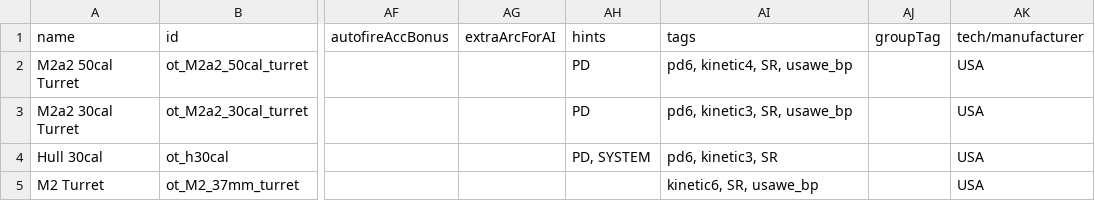
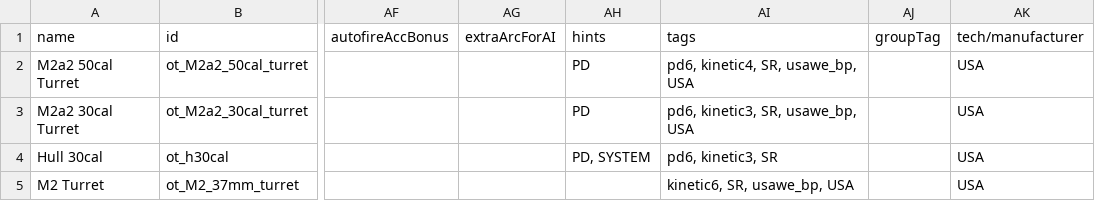
Before and after one commit to OfflcerSam/TankSector, a CSV file: data/weapons/weapon_data.csv, drawn as a sheet; only a part is shown, gaps mark what is left out; the diff names each change by its address in the sheet, - before the commit and + after, or states it on an @@ line.

```diff
--- a/data/weapons/weapon_data.csv
+++ b/data/weapons/weapon_data.csv
-AI2 (tags): pd6, kinetic4, SR, usawe_bp
+AI2 (tags): pd6, kinetic4, SR, usawe_bp, USA
-AI3 (tags): pd6, kinetic3, SR, usawe_bp
+AI3 (tags): pd6, kinetic3, SR, usawe_bp, USA
-AI5 (tags): kinetic6, SR, usawe_bp
+AI5 (tags): kinetic6, SR, usawe_bp, USA
```
Also changed, not shown: data/hulls/ship_data.csv, data/hulls/wing_data.csv, 12 other files.
